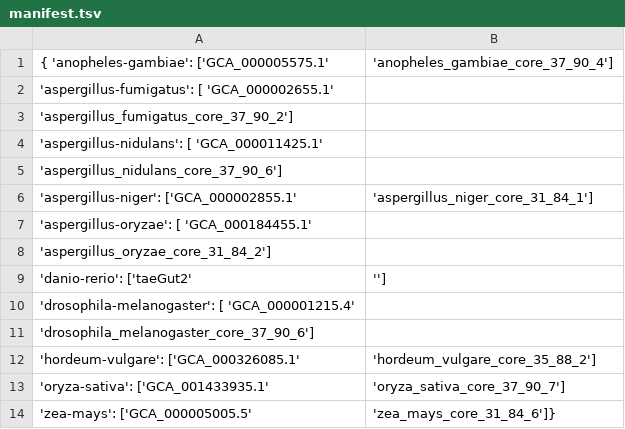
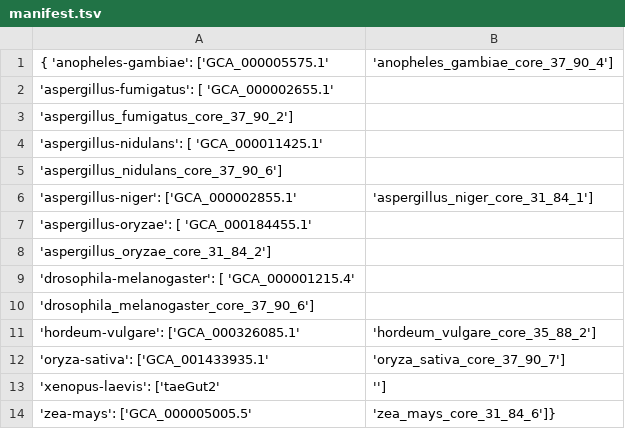
Before and after one commit to eweitz/ideogram, a TSV file: dist/data/bands/native/manifest.tsv, drawn as a sheet.

```diff
--- a/dist/data/bands/native/manifest.tsv
+++ b/dist/data/bands/native/manifest.tsv
@@ -8,3 +8,2 @@
                               'aspergillus_oryzae_core_31_84_2'],
-    'danio-rerio': ['taeGut2', ''],
     'drosophila-melanogaster': [   'GCA_000001215.4',
@@ -13,2 +12,3 @@
     'oryza-sativa': ['GCA_001433935.1', 'oryza_sativa_core_37_90_7'],
+    'xenopus-laevis': ['taeGut2', ''],
     'zea-mays': ['GCA_000005005.5', 'zea_mays_core_31_84_6']}
```
Also changed, not shown: 6 other files.
